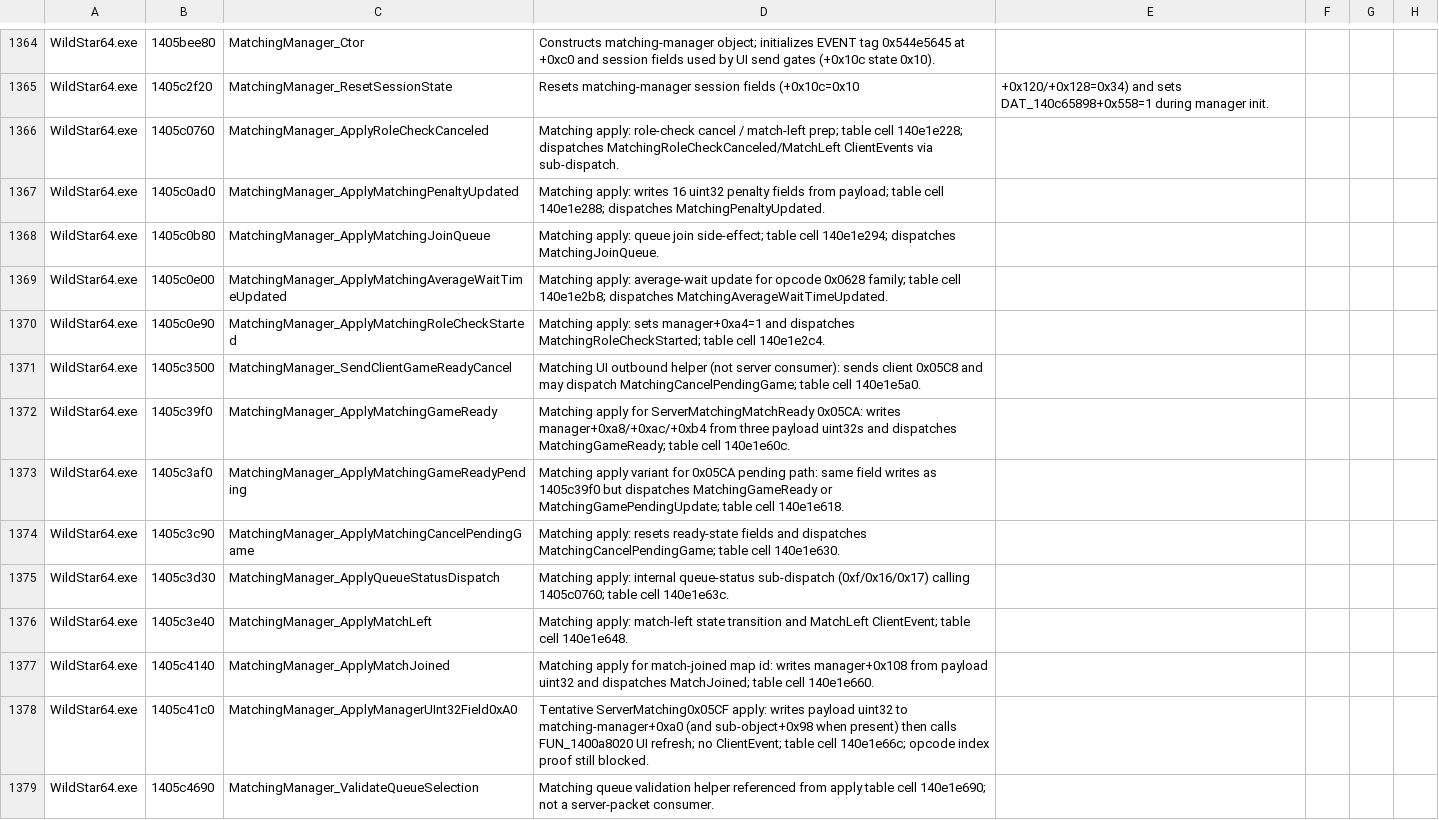
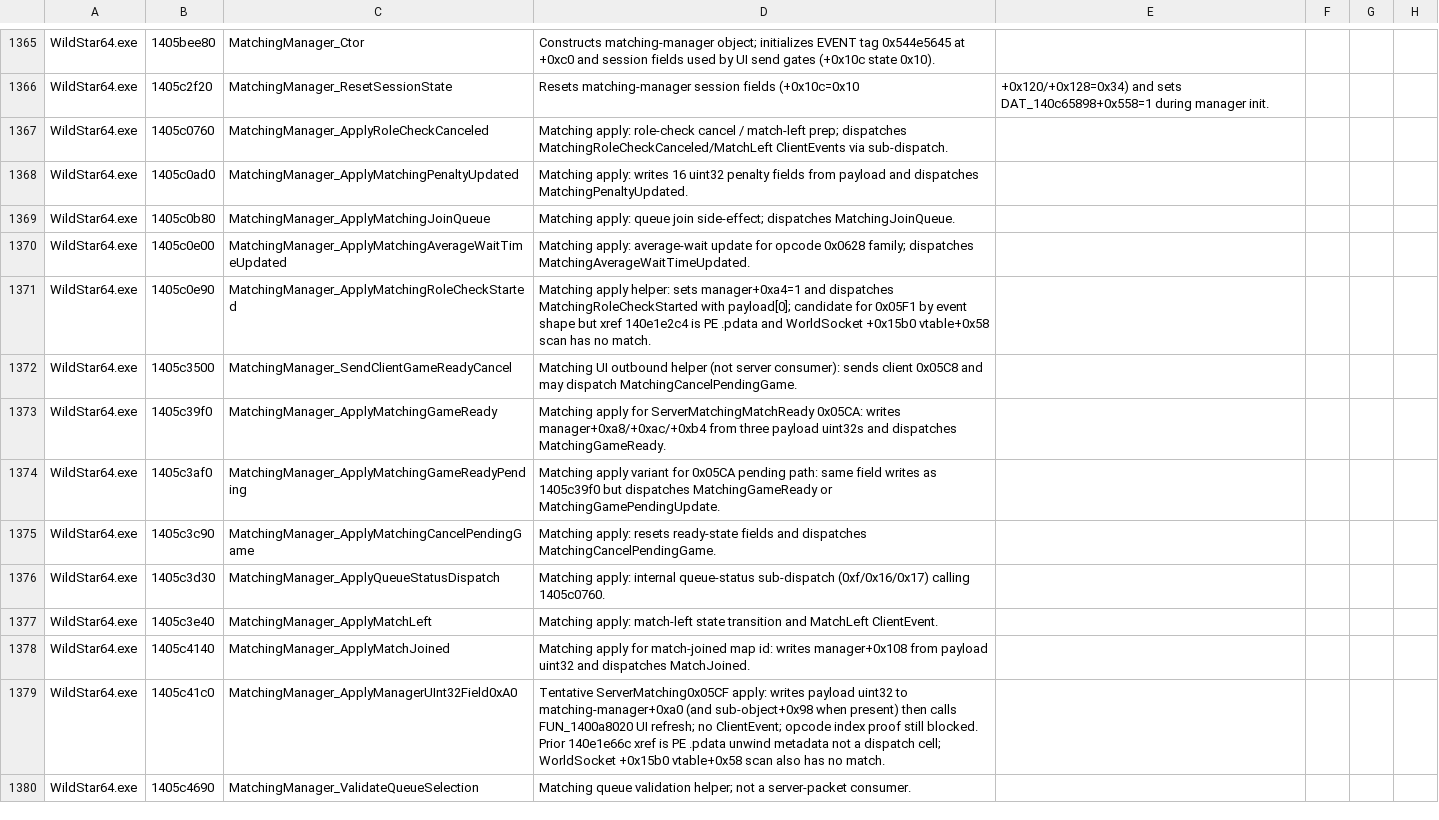
Before and after one commit to BankaiNoJutsu/NexusForever, a CSV file: Decomp/Analysis/function_labels.csv, drawn as a sheet; only a part is shown, gaps mark what is left out; addresses are those after the commit; the diff covers the shown part only; the diff names each change by its address in the sheet, - before the commit and + after, or states it on an @@ line.

Commit message:
Refresh unresolved packet and decompile evidence
Update the current status, missing-feature matrix, matching tracker, gameplay/economy/social tracker, coverage summaries, opcode inventory, export inventory, and durable function labels from the latest review pass.

Record rejected matching, gameplay, economy, and social leads as false positives where the evidence points to PE metadata, unrelated handlers, or insufficient client-runtime proof.

Keep unresolved client and server packet placeholders diagnostic-neutral until opcode-specific send, read, apply, or live-capture evidence exists.

Add placeholder naming tests that pin the remaining numeric placeholders and rejected aliases so future cleanup does not accidentally promote speculative packet names.

```diff
--- a/Decomp/Analysis/function_labels.csv
+++ b/Decomp/Analysis/function_labels.csv
-D1367: …match-left prep; table cell 140e1e228; dispatches MatchingRoleCheckCanceled/MatchLeft…
+D1367: …match-left prep; dispatches MatchingRoleCheckCanceled/MatchLeft…
-D1368: …fields from payload; table cell 140e1e288; dispatches MatchingPenaltyUpdated.
+D1368: …fields from payload and dispatches MatchingPenaltyUpdated.
-D1369: …join side-effect; table cell 140e1e294; dispatches MatchingJoinQueue.
+D1369: …join side-effect; dispatches MatchingJoinQueue.
-D1370: …0x0628 family; table cell 140e1e2b8; dispatches MatchingAverageWaitTimeUpdated.
+D1370: …0x0628 family; dispatches MatchingAverageWaitTimeUpdated.
-D1371: Matching apply: sets manager+0xa4=1 and dispatches MatchingRoleCheckStarted; table cell 140e1e2c4.
+D1371: Matching apply helper: sets manager+0xa4=1 and dispatches MatchingRoleCheckStarted with payload[0]; candidate for 0x05F1 by event shape but xref 140e1e2c4 is PE .pdata and WorldSocket +0x15b0 vtable+0x58 scan has no match.
-D1372: …may dispatch MatchingCancelPendingGame; table cell 140e1e5a0.
+D1372: …may dispatch MatchingCancelPendingGame.
-D1373: …and dispatches MatchingGameReady; table cell 140e1e60c.
+D1373: …and dispatches MatchingGameReady.
-D1374: …MatchingGameReady or MatchingGamePendingUpdate; table cell 140e1e618.
+D1374: …MatchingGameReady or MatchingGamePendingUpdate.
-D1375: …and dispatches MatchingCancelPendingGame; table cell 140e1e630.
+D1375: …and dispatches MatchingCancelPendingGame.
-D1376: …(0xf/0x16/0x17) calling 1405c0760; table cell 140e1e63c.
+D1376: …(0xf/0x16/0x17) calling 1405c0760.
-D1377: …and MatchLeft ClientEvent; table cell 140e1e648.
+D1377: …and MatchLeft ClientEvent.
-D1378: …and dispatches MatchJoined; table cell 140e1e660.
+D1378: …and dispatches MatchJoined.
-D1379: …no ClientEvent; table cell 140e1e66c; opcode index proof still blocked.
+D1379: …no ClientEvent; opcode index proof still blocked. Prior 140e1e66c xref is PE .pdata unwind metadata not a dispatch cell; WorldSocket +0x15b0 vtable+0x58 scan also has no match.
-D1380: …queue validation helper referenced from apply table cell 140e1e690; not a…
+D1380: …queue validation helper; not a…
```
Also changed, not shown: 1 added row and 16 edited cells elsewhere in this file, 11 other files.
